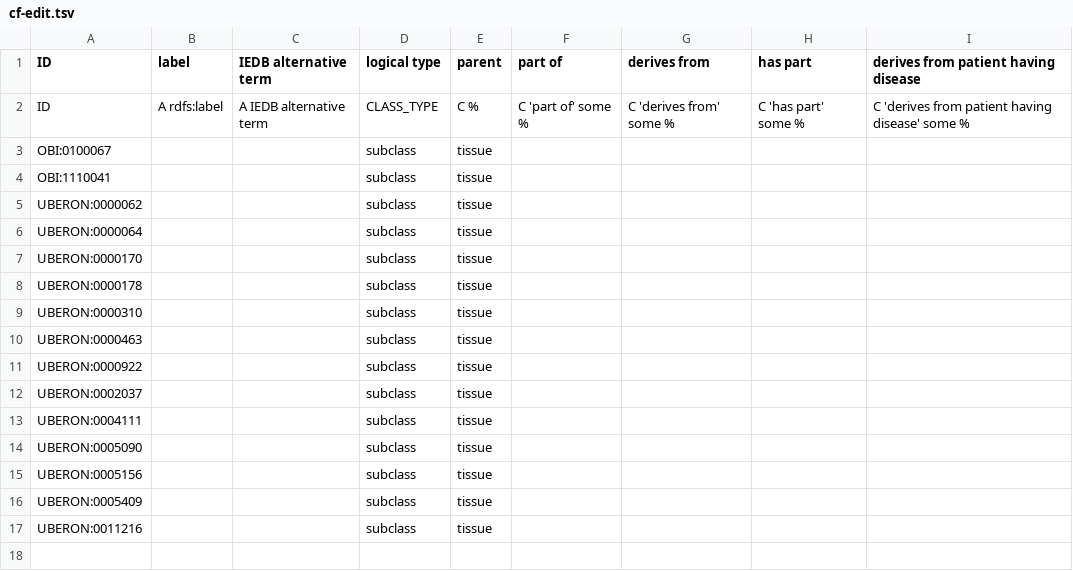
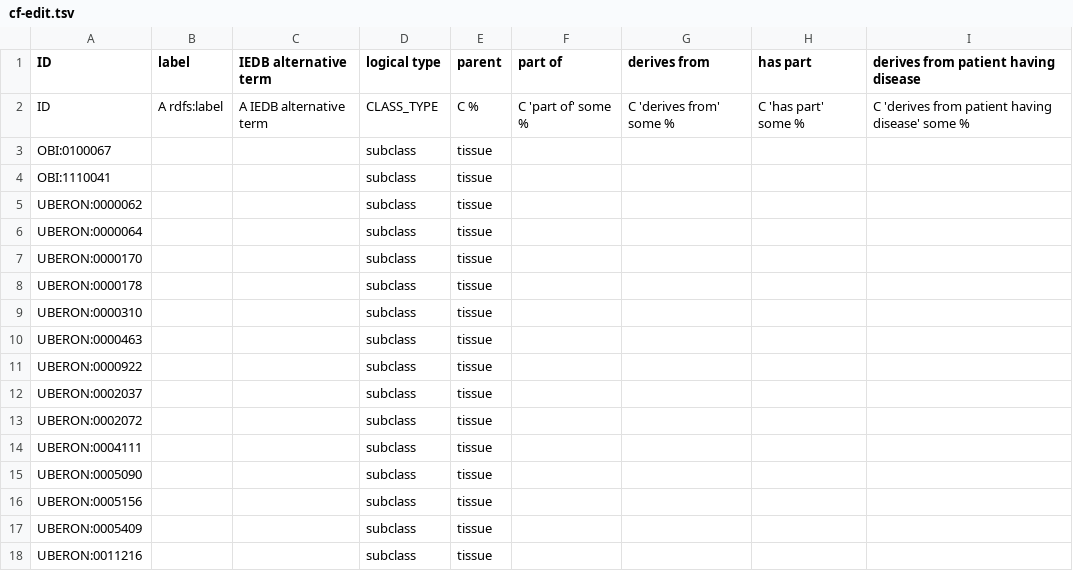
Before and after one commit to sebastianduesing/cellfinder, a TSV file: src/ontology/cf-edit.tsv (was build/cf-edit.tsv), drawn as a sheet.

Commit message:
Update Uberon import

```diff
--- a/build/cf-edit.tsv
+++ b/src/ontology/cf-edit.tsv
@@ -12,2 +12,3 @@ UBERON:0000922			subclass	tissue
 UBERON:0002037			subclass	tissue				
+UBERON:0002072			subclass	tissue				
 UBERON:0004111			subclass	tissue				
```
Also changed, not shown: 4 other files.
